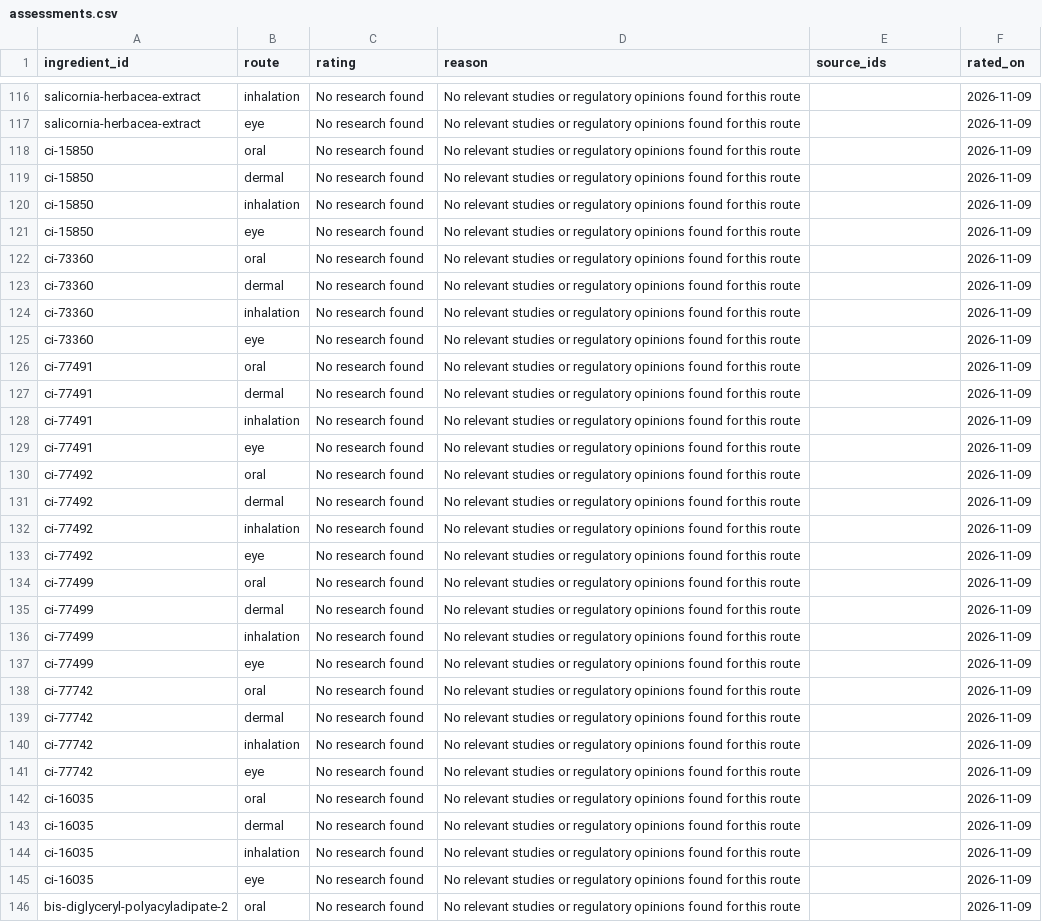
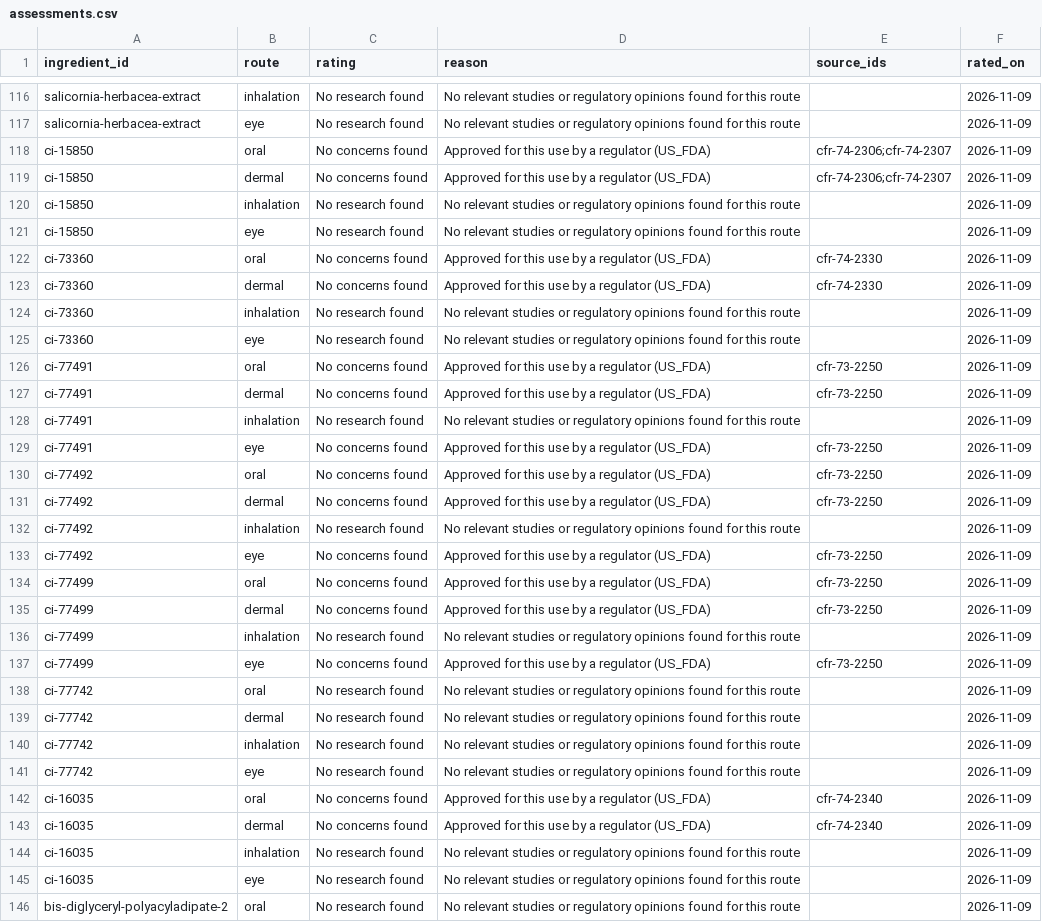
Before and after one commit to vchev/makeuprepository, a CSV file: data/assessments.csv, drawn as a sheet; only a part is shown, gaps mark what is left out; the diff covers the shown part only.

```diff
--- a/data/assessments.csv
+++ b/data/assessments.csv
@@ -117,22 +117,22 @@ salicornia-herbacea-extract,inhalation,No research found,No relevant studies or
 salicornia-herbacea-extract,eye,No research found,No relevant studies or regulatory opinions found for this route,,2026-11-09
-ci-15850,oral,No research found,No relevant studies or regulatory opinions found for this route,,2026-11-09
-ci-15850,dermal,No research found,No relevant studies or regulatory opinions found for this route,,2026-11-09
+ci-15850,oral,No concerns found,Approved for this use by a regulator (US_FDA),cfr-74-2306;cfr-74-2307,2026-11-09
+ci-15850,dermal,No concerns found,Approved for this use by a regulator (US_FDA),cfr-74-2306;cfr-74-2307,2026-11-09
 ci-15850,inhalation,No research found,No relevant studies or regulatory opinions found for this route,,2026-11-09
 ci-15850,eye,No research found,No relevant studies or regulatory opinions found for this route,,2026-11-09
-ci-73360,oral,No research found,No relevant studies or regulatory opinions found for this route,,2026-11-09
-ci-73360,dermal,No research found,No relevant studies or regulatory opinions found for this route,,2026-11-09
+ci-73360,oral,No concerns found,Approved for this use by a regulator (US_FDA),cfr-74-2330,2026-11-09
+ci-73360,dermal,No concerns found,Approved for this use by a regulator (US_FDA),cfr-74-2330,2026-11-09
 ci-73360,inhalation,No research found,No relevant studies or regulatory opinions found for this route,,2026-11-09
 ci-73360,eye,No research found,No relevant studies or regulatory opinions found for this route,,2026-11-09
-ci-77491,oral,No research found,No relevant studies or regulatory opinions found for this route,,2026-11-09
-ci-77491,dermal,No research found,No relevant studies or regulatory opinions found for this route,,2026-11-09
+ci-77491,oral,No concerns found,Approved for this use by a regulator (US_FDA),cfr-73-2250,2026-11-09
+ci-77491,dermal,No concerns found,Approved for this use by a regulator (US_FDA),cfr-73-2250,2026-11-09
 ci-77491,inhalation,No research found,No relevant studies or regulatory opinions found for this route,,2026-11-09
-ci-77491,eye,No research found,No relevant studies or regulatory opinions found for this route,,2026-11-09
-ci-77492,oral,No research found,No relevant studies or regulatory opinions found for this route,,2026-11-09
-ci-77492,dermal,No research found,No relevant studies or regulatory opinions found for this route,,2026-11-09
+ci-77491,eye,No concerns found,Approved for this use by a regulator (US_FDA),cfr-73-2250,2026-11-09
+ci-77492,oral,No concerns found,Approved for this use by a regulator (US_FDA),cfr-73-2250,2026-11-09
+ci-77492,dermal,No concerns found,Approved for this use by a regulator (US_FDA),cfr-73-2250,2026-11-09
 ci-77492,inhalation,No research found,No relevant studies or regulatory opinions found for this route,,2026-11-09
-ci-77492,eye,No research found,No relevant studies or regulatory opinions found for this route,,2026-11-09
-ci-77499,oral,No research found,No relevant studies or regulatory opinions found for this route,,2026-11-09
-ci-77499,dermal,No research found,No relevant studies or regulatory opinions found for this route,,2026-11-09
+ci-77492,eye,No concerns found,Approved for this use by a regulator (US_FDA),cfr-73-2250,2026-11-09
+ci-77499,oral,No concerns found,Approved for this use by a regulator (US_FDA),cfr-73-2250,2026-11-09
+ci-77499,dermal,No concerns found,Approved for this use by a regulator (US_FDA),cfr-73-2250,2026-11-09
 ci-77499,inhalation,No research found,No relevant studies or regulatory opinions found for this route,,2026-11-09
-ci-77499,eye,No research found,No relevant studies or regulatory opinions found for this route,,2026-11-09
+ci-77499,eye,No concerns found,Approved for this use by a regulator (US_FDA),cfr-73-2250,2026-11-09
 ci-77742,oral,No research found,No relevant studies or regulatory opinions found for this route,,2026-11-09
@@ -141,4 +141,4 @@ ci-77742,inhalation,No research found,No relevant studies or regulatory opinions
 ci-77742,eye,No research found,No relevant studies or regulatory opinions found for this route,,2026-11-09
-ci-16035,oral,No research found,No relevant studies or regulatory opinions found for this route,,2026-11-09
-ci-16035,dermal,No research found,No relevant studies or regulatory opinions found for this route,,2026-11-09
+ci-16035,oral,No concerns found,Approved for this use by a regulator (US_FDA),cfr-74-2340,2026-11-09
+ci-16035,dermal,No concerns found,Approved for this use by a regulator (US_FDA),cfr-74-2340,2026-11-09
 ci-16035,inhalation,No research found,No relevant studies or regulatory opinions found for this route,,2026-11-09
```
Also changed, not shown: 63 edited cells elsewhere in this file, data/findings.csv, data/product_summaries.csv, 9 other files.
